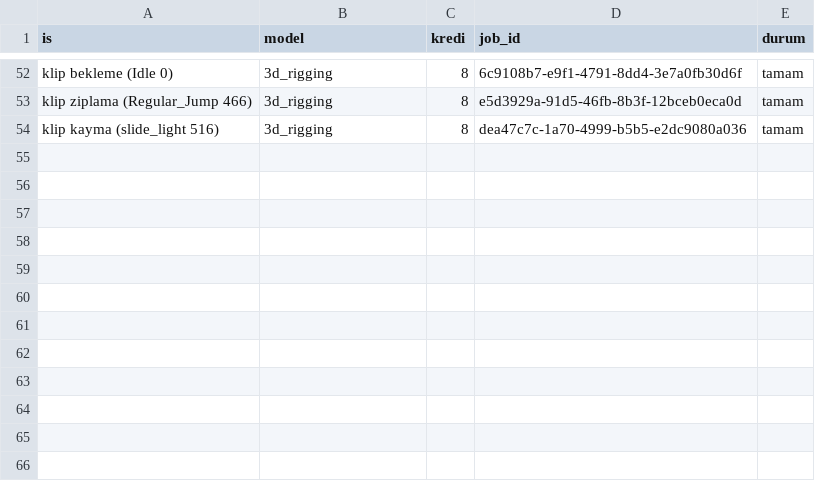
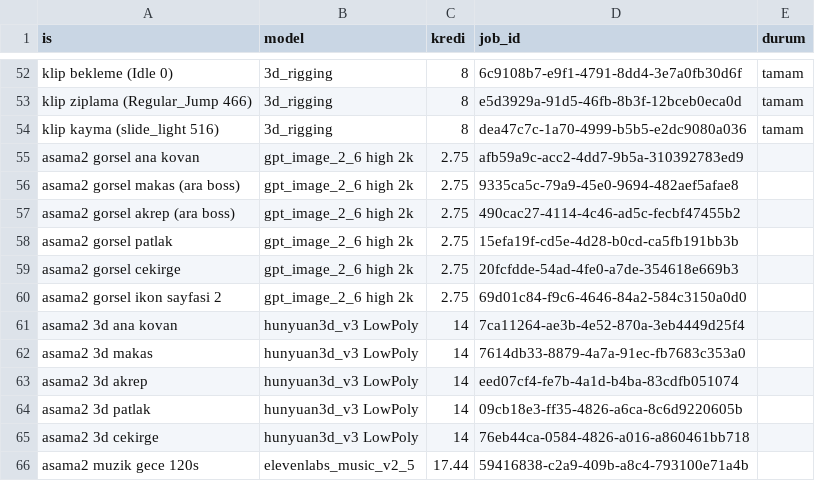
Before and after one commit to Sopwit/kovan-nobeti, a CSV file: kredi.csv, drawn as a sheet; only a part is shown, gaps mark what is left out.

```diff
--- a/kredi.csv
+++ b/kredi.csv
@@ -54 +54,13 @@ klip ziplama (Regular_Jump 466),3d_rigging,8,e5d3929a-91d5-46fb-8b3f-12bceb0eca0
 klip kayma (slide_light 516),3d_rigging,8,dea47c7c-1a70-4999-b5b5-e2dc9080a036,tamam
+asama2 gorsel ana kovan,gpt_image_2_6 high 2k,2.75,afb59a9c-acc2-4dd7-9b5a-310392783ed9,
+asama2 gorsel makas (ara boss),gpt_image_2_6 high 2k,2.75,9335ca5c-79a9-45e0-9694-482aef5afae8,
+asama2 gorsel akrep (ara boss),gpt_image_2_6 high 2k,2.75,490cac27-4114-4c46-ad5c-fecbf47455b2,
+asama2 gorsel patlak,gpt_image_2_6 high 2k,2.75,15efa19f-cd5e-4d28-b0cd-ca5fb191bb3b,
+asama2 gorsel cekirge,gpt_image_2_6 high 2k,2.75,20fcfdde-54ad-4fe0-a7de-354618e669b3,
+asama2 gorsel ikon sayfasi 2,gpt_image_2_6 high 2k,2.75,69d01c84-f9c6-4646-84a2-584c3150a0d0,
+asama2 3d ana kovan,hunyuan3d_v3 LowPoly,14,7ca11264-ae3b-4e52-870a-3eb4449d25f4,
+asama2 3d makas,hunyuan3d_v3 LowPoly,14,7614db33-8879-4a7a-91ec-fb7683c353a0,
+asama2 3d akrep,hunyuan3d_v3 LowPoly,14,eed07cf4-fe7b-4a1d-b4ba-83cdfb051074,
+asama2 3d patlak,hunyuan3d_v3 LowPoly,14,09cb18e3-ff35-4826-a6ca-8c6d9220605b,
+asama2 3d cekirge,hunyuan3d_v3 LowPoly,14,76eb44ca-0584-4826-a016-a860461bb718,
+asama2 muzik gece 120s,elevenlabs_music_v2_5,17.44,59416838-c2a9-409b-a8c4-793100e71a4b,
```
Also changed, not shown: 8 other files.
